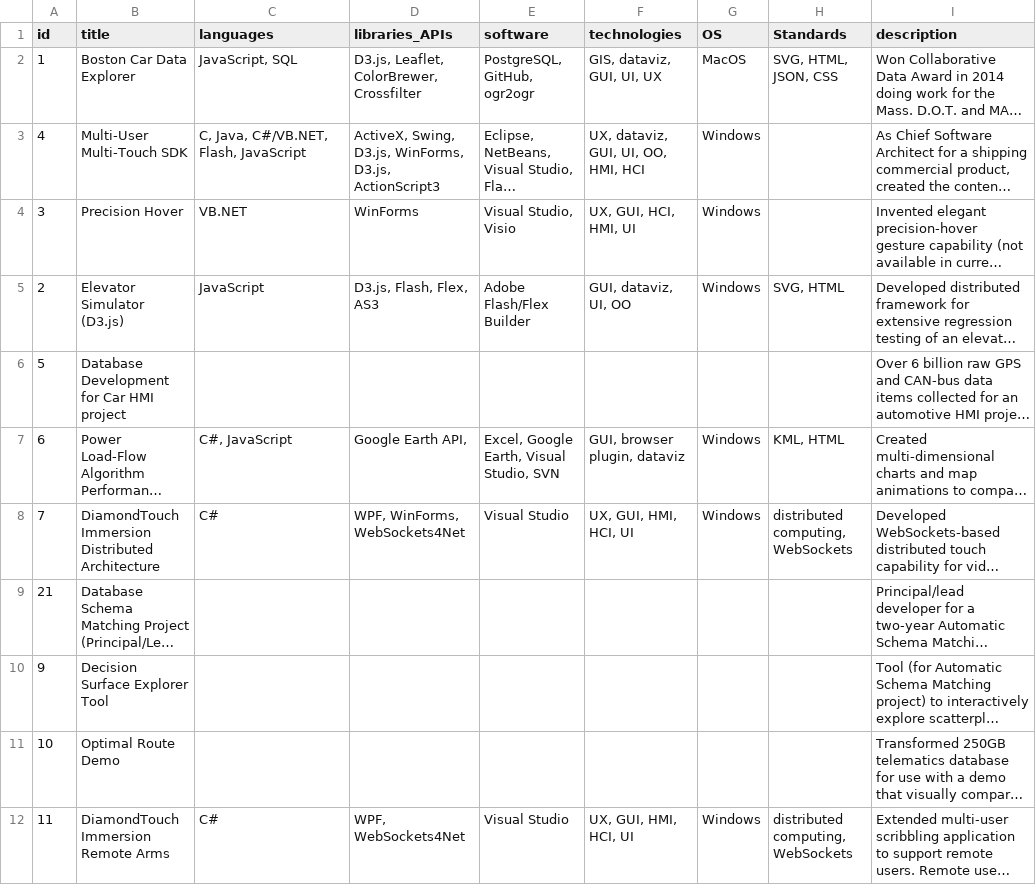
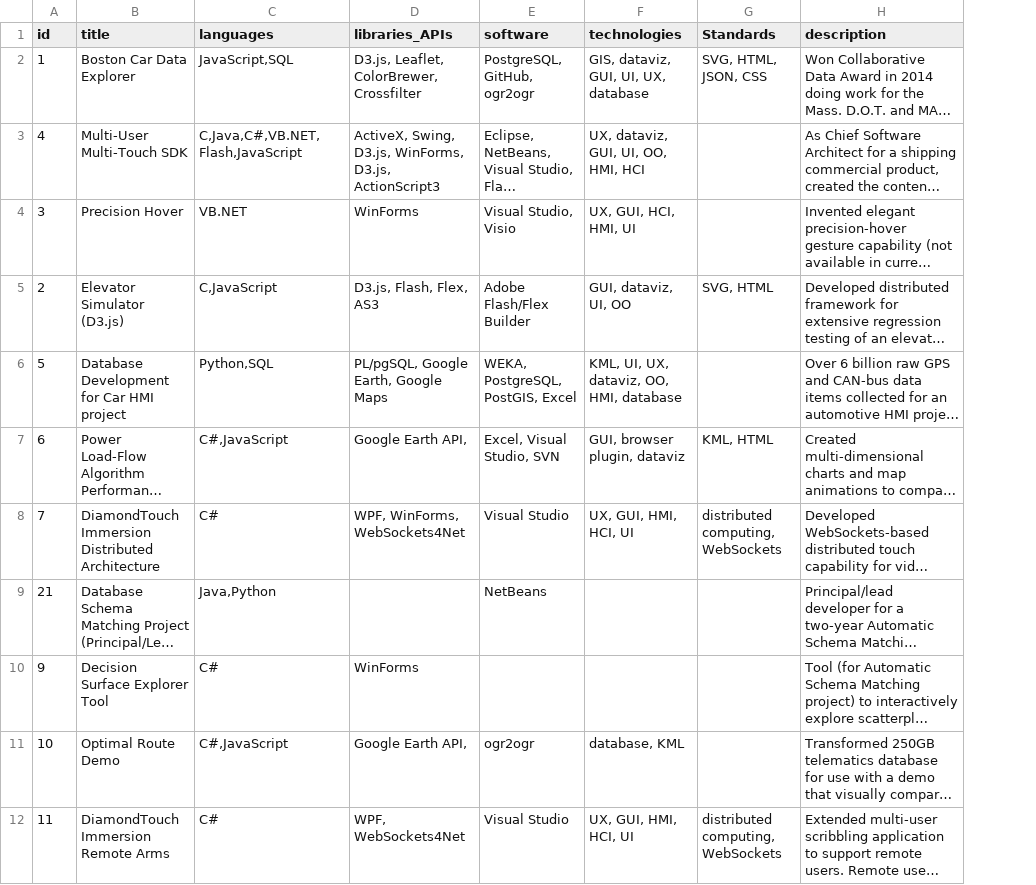
Before and after one commit to esenther/esenther.github.io, a TSV file: portfolio/portfolio.tsv, drawn as a sheet; only a part is shown; long unchanged cells end in …; the diff covers the shown part only; the diff names each change by its address in the sheet, - before the commit and + after, or states it on an @@ line.

```diff
--- a/portfolio/portfolio.tsv
+++ b/portfolio/portfolio.tsv
-column G (OS), rows 2-12: MacOS | Windows | Windows | Windows |  | Windows | Windows |  |  |  | Windows
-C2 (languages): JavaScript, SQL
+C2 (languages): JavaScript,SQL
-F2 (technologies): GIS, dataviz, GUI, UI, UX
+F2 (technologies): GIS, dataviz, GUI, UI, UX, database
-C3 (languages): C, Java, C#/VB.NET, Flash, JavaScript
+C3 (languages): C,Java,C#,VB.NET,Flash,JavaScript
-C5 (languages): JavaScript
+C5 (languages): C,JavaScript
-C6 (languages): (empty)
+C6 (languages): Python,SQL
-D6 (libraries_APIs): (empty)
+D6 (libraries_APIs): PL/pgSQL, Google Earth, Google Maps
-E6 (software): (empty)
+E6 (software): WEKA, PostgreSQL, PostGIS, Excel
-F6 (technologies): (empty)
+F6 (technologies): KML, UI, UX, dataviz, OO, HMI, database
-C7 (languages): C#, JavaScript
+C7 (languages): C#,JavaScript
-E7 (software): Excel, Google Earth, Visual Studio, SVN
+E7 (software): Excel, Visual Studio, SVN
-C9 (languages): (empty)
+C9 (languages): Java,Python
-E9 (software): (empty)
+E9 (software): NetBeans
-C10 (languages): (empty)
+C10 (languages): C#
-D10 (libraries_APIs): (empty)
+D10 (libraries_APIs): WinForms
-C11 (languages): (empty)
+C11 (languages): C#,JavaScript
-D11 (libraries_APIs): (empty)
+D11 (libraries_APIs): Google Earth API,
-E11 (software): (empty)
+E11 (software): ogr2ogr
-F11 (technologies): (empty)
+F11 (technologies): database, KML
```
Also changed, not shown: 28 edited cells elsewhere in this file, 1 other file.
